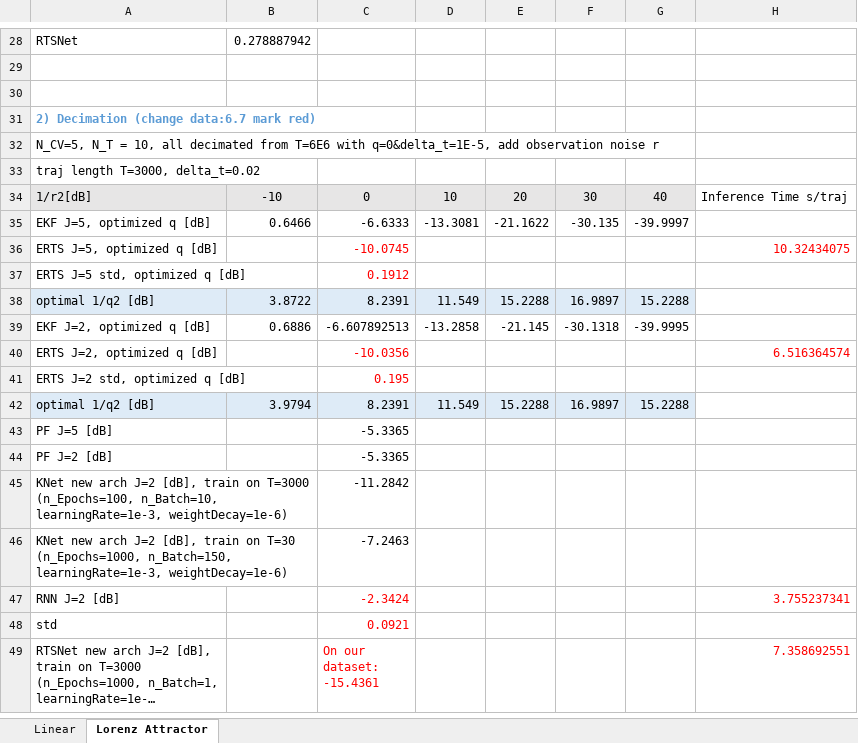
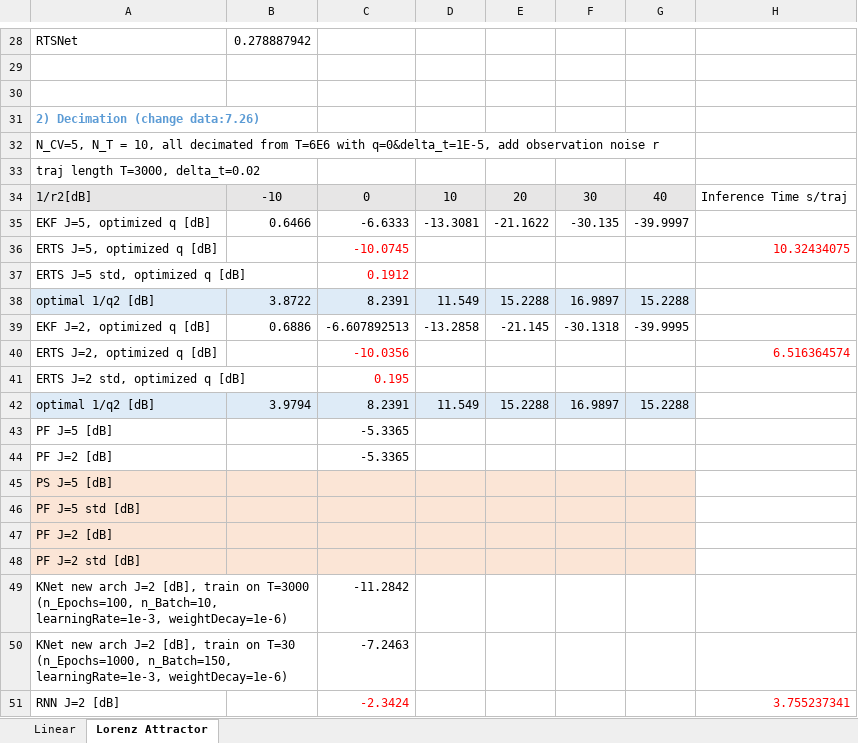
Before and after one commit to KalmanNet/RTSNet_TSP, an Excel workbook: results.xlsx, sheet Lorenz Attractor, drawn as a sheet; only a part is shown, gaps mark what is left out; the shorter side is filled out with more unchanged rows; long unchanged cells end in …; values as stored, in another font and other column widths than the file's, no borders; the diff names each change by its address in the sheet, - before the commit and + after, or states it on an @@ line.

```diff
--- a/results.xlsx (sheet Lorenz Attractor)
+++ b/results.xlsx (sheet Lorenz Attractor)
-A31: 2) Decimation (change data:6.7 mark red)
+A31: 2) Decimation (change data:7.26)
+row 45: PS J=5 [dB]
+row 46: PF J=5 std [dB]
+row 47: PF J=2 [dB]
+row 48: PF J=2 std [dB]
```
Also changed, not shown: sheet Linear, 2 other files.
